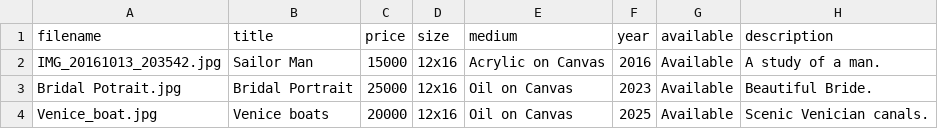
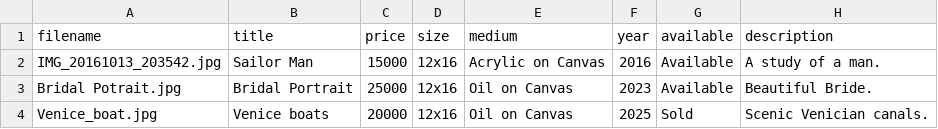
Before and after one commit to TeestaAwasthi/website, a CSV file: _data/paintings.csv, drawn as a sheet.

Commit message:
Update paintings.csv

```diff
--- a/_data/paintings.csv
+++ b/_data/paintings.csv
@@ -3,2 +3,2 @@ IMG_20161013_203542.jpg,Sailor Man,15000,12x16,Acrylic on Canvas,2016,Available,
 Bridal Potrait.jpg,Bridal Portrait,25000,12x16, Oil on Canvas,2023,Available, Beautiful Bride.
-Venice_boat.jpg,Venice boats,20000,12x16,Oil on Canvas,2025,Available, Scenic Venician canals.
+Venice_boat.jpg,Venice boats,20000,12x16,Oil on Canvas,2025,Sold, Scenic Venician canals.
```
